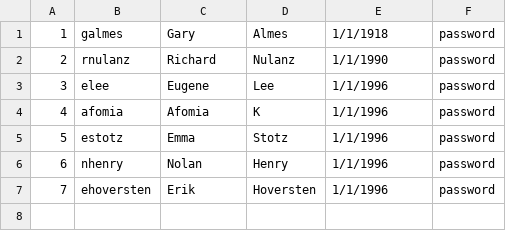
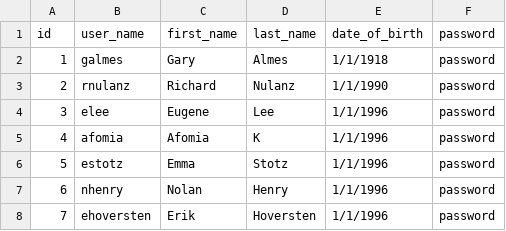
Before and after one commit to eug703/projectTwo, a CSV file: database/User.csv, drawn as a sheet.

Commit message:
database seed naming conventions updated

```diff
--- a/database/User.csv
+++ b/database/User.csv
@@ -1 +1,2 @@
+id,user_name,first_name,last_name,date_of_birth,password
 1,galmes,Gary,Almes,1/1/1918,password
```
Also changed, not shown: database/SurveyAnswer.csv, database/SurveyQuestions.csv, 1 other file.
